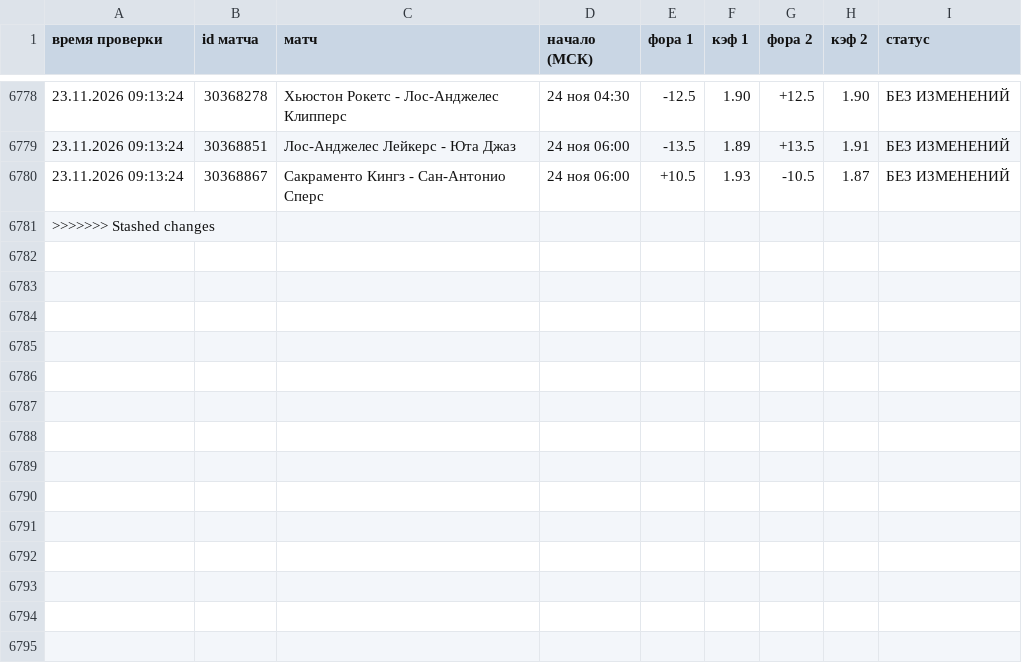
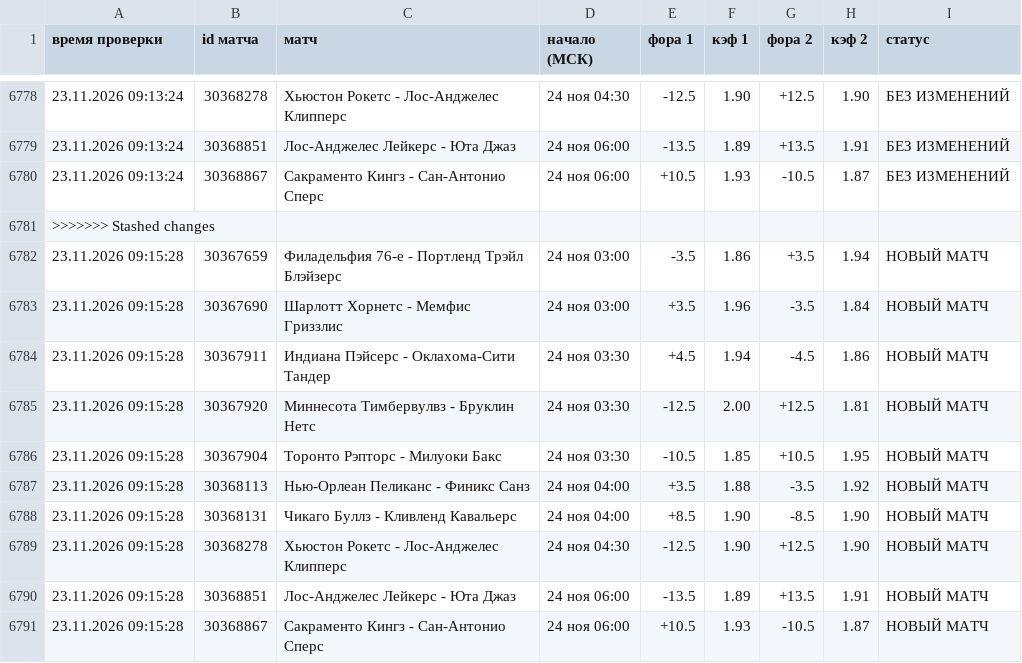
Before and after one commit to vdgreenstore-cloud/nba-fora-monitor, a CSV file: data/history.csv, drawn as a sheet; only a part is shown, gaps mark what is left out; the diff names each change by its address in the sheet, - before the commit and + after, or states it on an @@ line.

```diff
--- a/data/history.csv
+++ b/data/history.csv
+row 6782: 23.11.2026 09:15:28 | 30367659 | Филадельфия 76-е - Портленд Трэйл Блэйзерс | 24 ноя 03:00 | -3.5 | 1.86 | +3.5 | 1.94 | НОВЫЙ МАТЧ
+row 6783: 23.11.2026 09:15:28 | 30367690 | Шарлотт Хорнетс - Мемфис Гриззлис | 24 ноя 03:00 | +3.5 | 1.96 | -3.5 | 1.84 | НОВЫЙ МАТЧ
+row 6784: 23.11.2026 09:15:28 | 30367911 | Индиана Пэйсерс - Оклахома-Сити Тандер | 24 ноя 03:30 | +4.5 | 1.94 | -4.5 | 1.86 | НОВЫЙ МАТЧ
+row 6785: 23.11.2026 09:15:28 | 30367920 | Миннесота Тимбервулвз - Бруклин Нетс | 24 ноя 03:30 | -12.5 | 2.00 | +12.5 | 1.81 | НОВЫЙ МАТЧ
+row 6786: 23.11.2026 09:15:28 | 30367904 | Торонто Рэпторс - Милуоки Бакс | 24 ноя 03:30 | -10.5 | 1.85 | +10.5 | 1.95 | НОВЫЙ МАТЧ
+row 6787: 23.11.2026 09:15:28 | 30368113 | Нью-Орлеан Пеликанс - Финикс Санз | 24 ноя 04:00 | +3.5 | 1.88 | -3.5 | 1.92 | НОВЫЙ МАТЧ
+row 6788: 23.11.2026 09:15:28 | 30368131 | Чикаго Буллз - Кливленд Кавальерс | 24 ноя 04:00 | +8.5 | 1.90 | -8.5 | 1.90 | НОВЫЙ МАТЧ
+row 6789: 23.11.2026 09:15:28 | 30368278 | Хьюстон Рокетс - Лос-Анджелес Клипперс | 24 ноя 04:30 | -12.5 | 1.90 | +12.5 | 1.90 | НОВЫЙ МАТЧ
+row 6790: 23.11.2026 09:15:28 | 30368851 | Лос-Анджелес Лейкерс - Юта Джаз | 24 ноя 06:00 | -13.5 | 1.89 | +13.5 | 1.91 | НОВЫЙ МАТЧ
+row 6791: 23.11.2026 09:15:28 | 30368867 | Сакраменто Кингз - Сан-Антонио Сперс | 24 ноя 06:00 | +10.5 | 1.93 | -10.5 | 1.87 | НОВЫЙ МАТЧ
```
Also changed, not shown: 44 other files.
